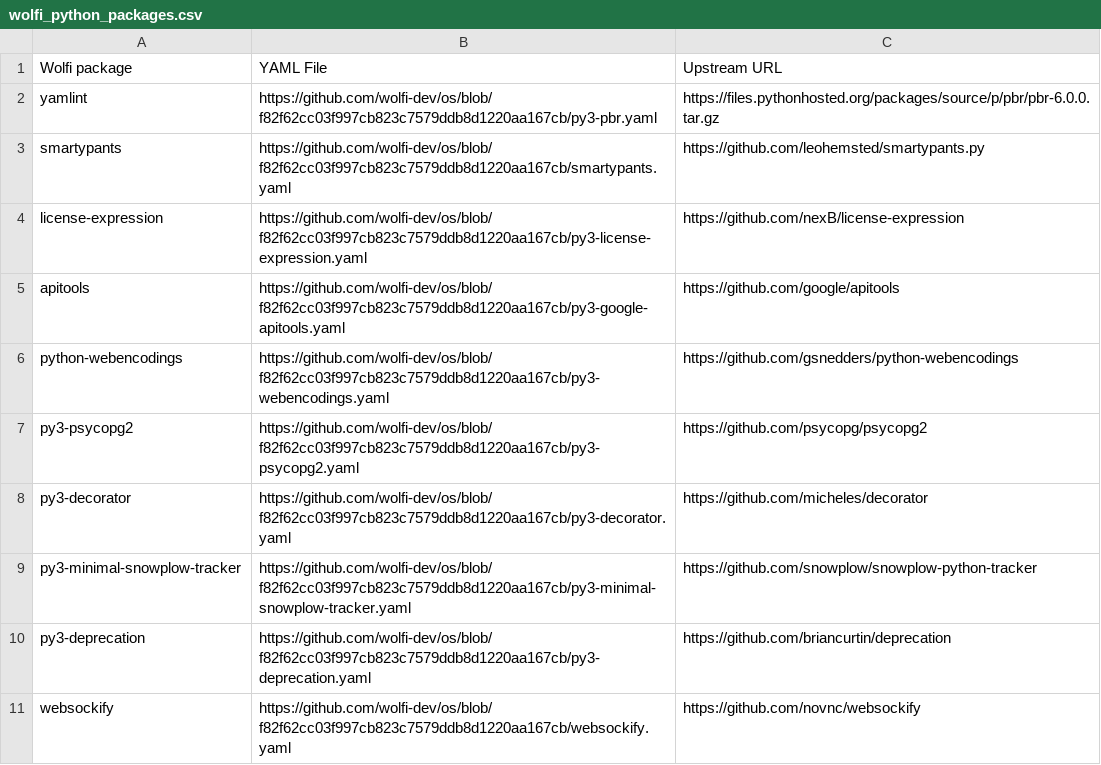
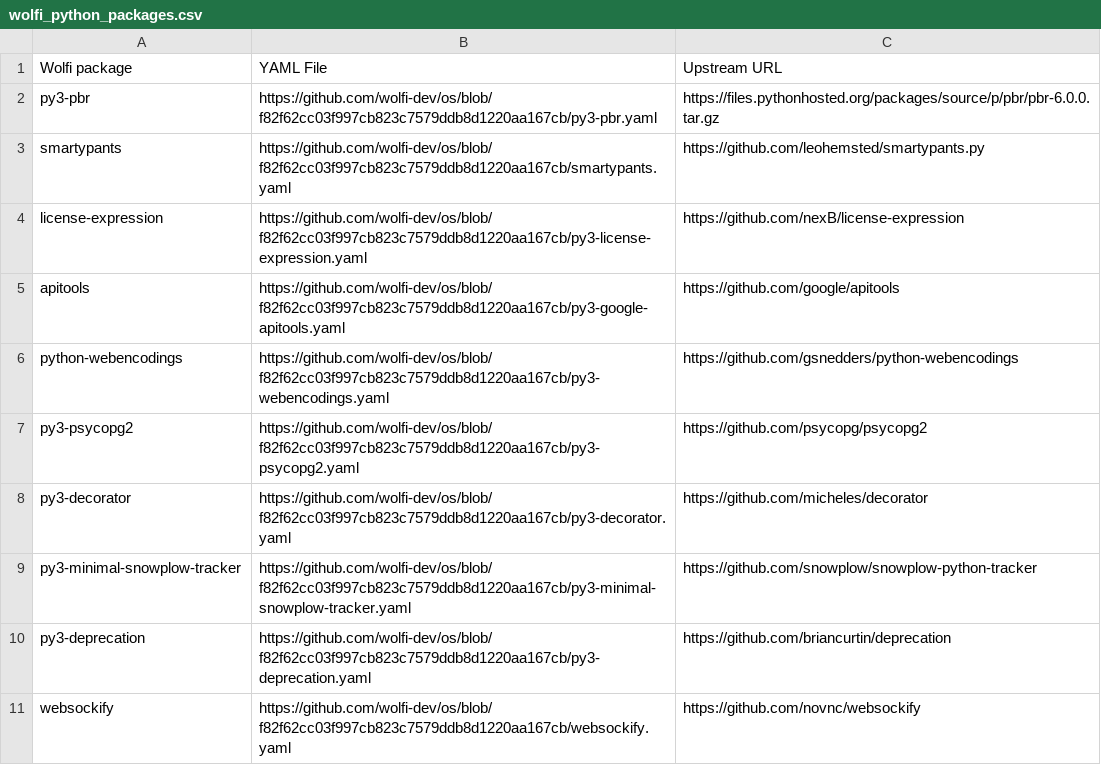
Before and after one commit to TSELab/panic-at-the-distro, a CSV file: datasets/dataset3_wolfi_upstream_src_injected/wolfi_python_packages.csv, drawn as a sheet.

Commit message:
Added first malicious wolfi upstream

```diff
--- a/datasets/dataset3_wolfi_upstream_src_injected/wolfi_python_packages.csv
+++ b/datasets/dataset3_wolfi_upstream_src_injected/wolfi_python_packages.csv
@@ -1,3 +1,3 @@
 Wolfi package,YAML File,Upstream URL
-yamlint,https://github.com/wolfi-dev/os/blob/f82f62cc03f997cb823c7579ddb8d1220aa167cb/py3-pbr.yaml,https://files.pythonhosted.org/packages/source/p/pbr/pbr-6.0.0.tar.gz
+py3-pbr,https://github.com/wolfi-dev/os/blob/f82f62cc03f997cb823c7579ddb8d1220aa167cb/py3-pbr.yaml,https://files.pythonhosted.org/packages/source/p/pbr/pbr-6.0.0.tar.gz
 smartypants,https://github.com/wolfi-dev/os/blob/f82f62cc03f997cb823c7579ddb8d1220aa167cb/smartypants.yaml,https://github.com/leohemsted/smartypants.py
```
Also changed, not shown: 1 other file.
